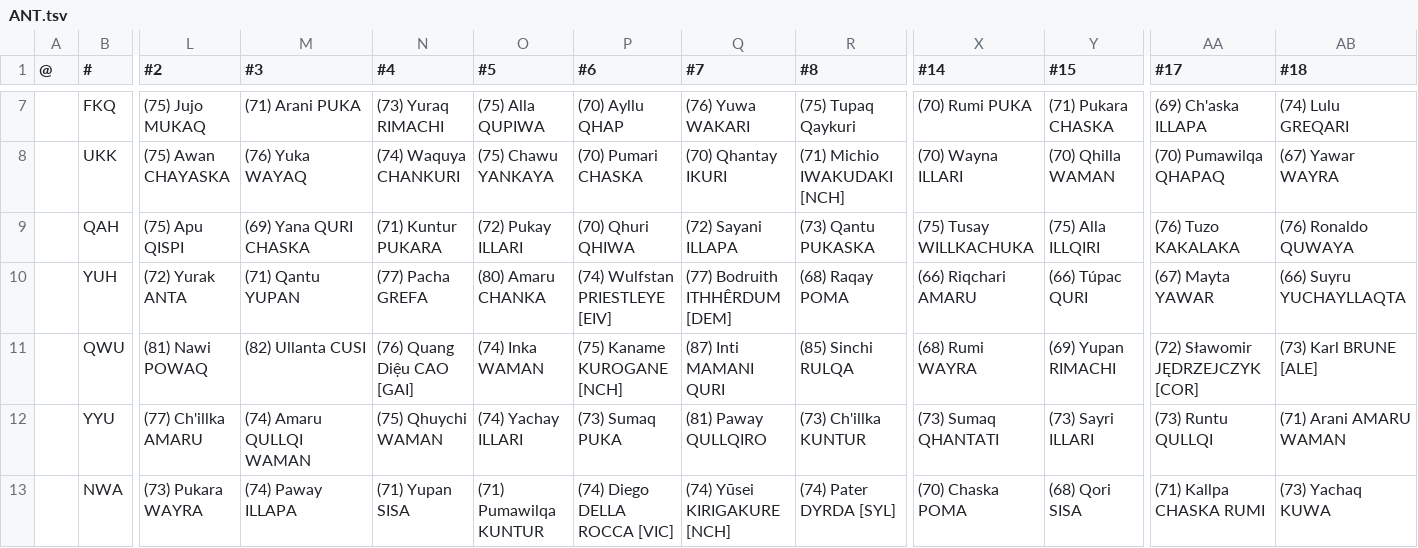
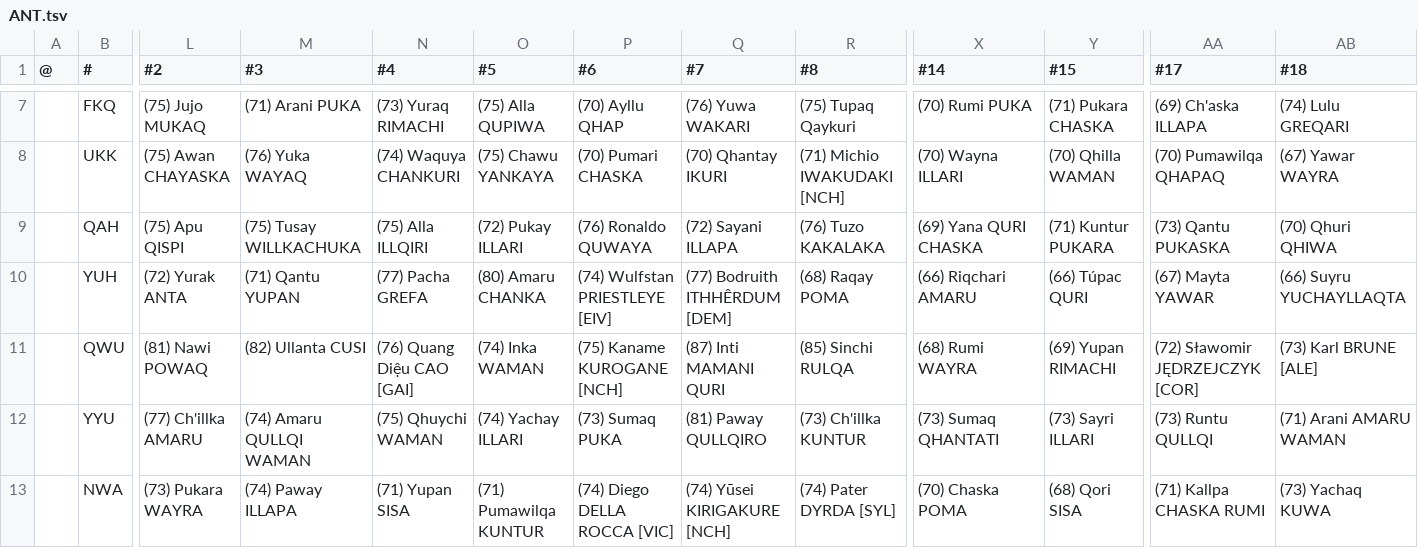
Before and after one commit to auroruse/avium-football-engine, a TSV file: src/presets/ANT.tsv, drawn as a sheet; only a part is shown, gaps mark what is left out; the diff names each change by its address in the sheet, - before the commit and + after, or states it on an @@ line.

```diff
--- a/src/presets/ANT.tsv
+++ b/src/presets/ANT.tsv
-M9 (#3): (69) Yana QURI CHASKA
+M9 (#3): (75) Tusay WILLKACHUKA
-N9 (#4): (71) Kuntur PUKARA
+N9 (#4): (75) Alla ILLQIRI
-P9 (#6): (70) Qhuri QHIWA
+P9 (#6): (76) Ronaldo QUWAYA
-R9 (#8): (73) Qantu PUKASKA
+R9 (#8): (76) Tuzo KAKALAKA
-X9 (#14): (75) Tusay WILLKACHUKA
+X9 (#14): (69) Yana QURI CHASKA
-Y9 (#15): (75) Alla ILLQIRI
+Y9 (#15): (71) Kuntur PUKARA
-AA9 (#17): (76) Tuzo KAKALAKA
+AA9 (#17): (73) Qantu PUKASKA
-AB9 (#18): (76) Ronaldo QUWAYA
+AB9 (#18): (70) Qhuri QHIWA
```
Also changed, not shown: 2 other files.
